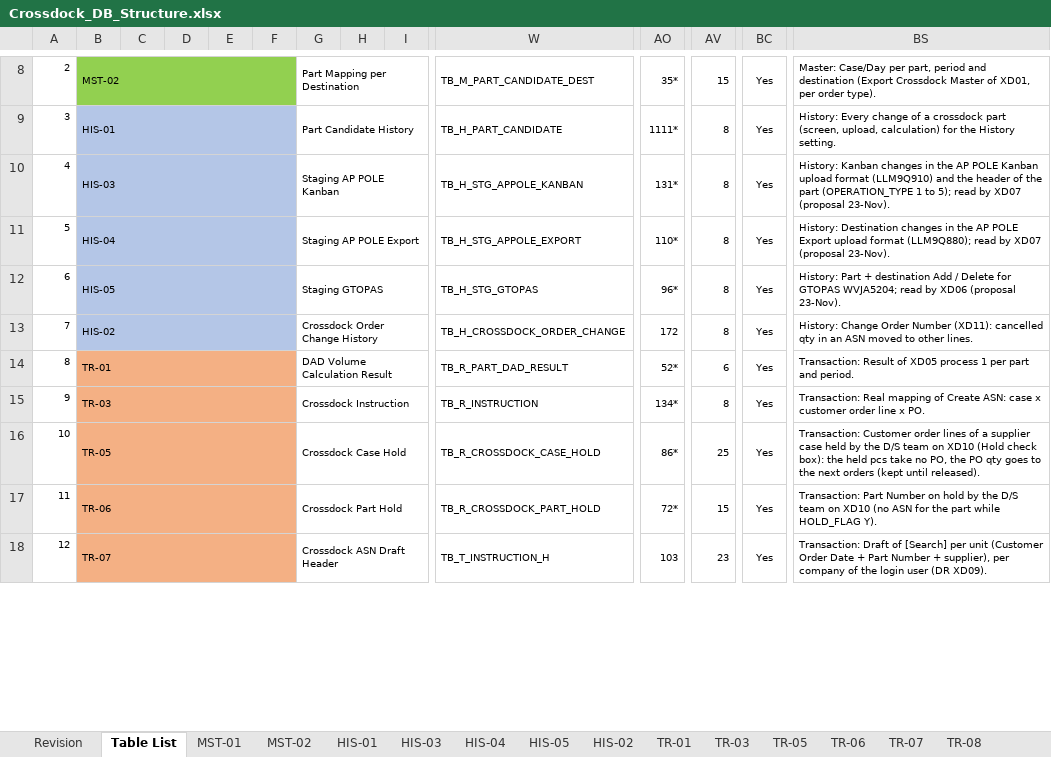
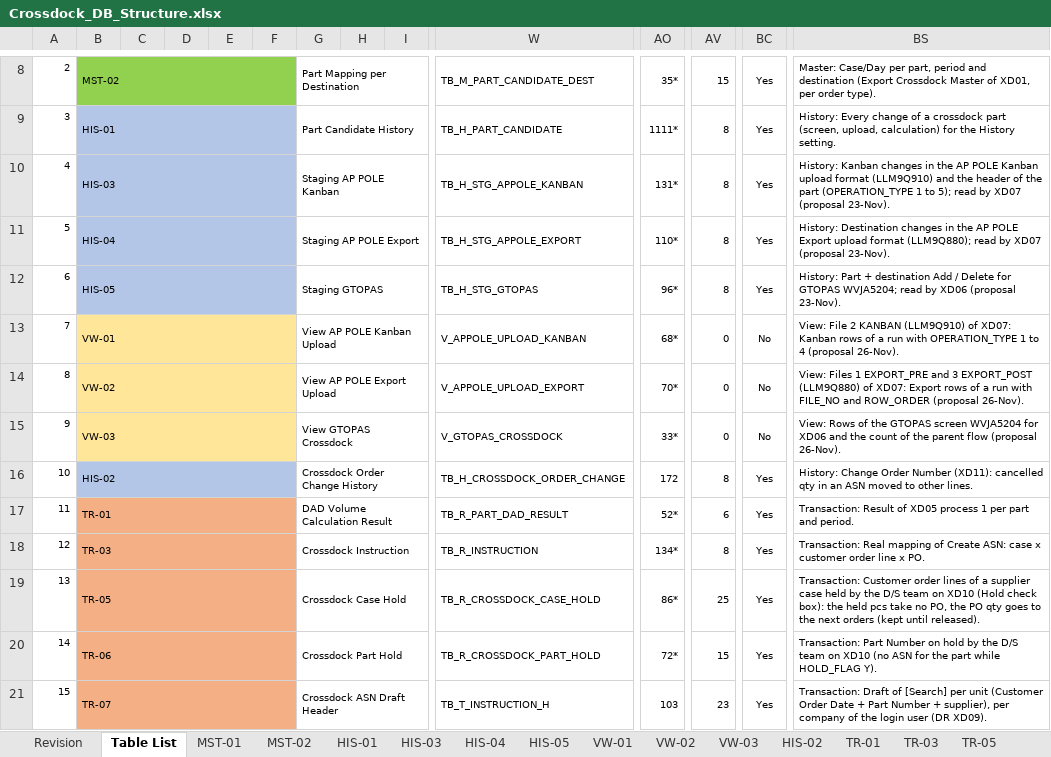
Before and after one commit to ivanrayhannn/crossdockpoc, an Excel workbook: deliverables/function_list_v2/erd/Crossdock_DB_Structure.xlsx, sheet Table List, drawn as a sheet; only a part is shown, gaps mark what is left out; values as stored, in another font and other column widths than the file's, no borders; addresses are those after the commit; rows hold the shown columns only; the diff names each change by its address in the sheet, - before the commit and + after, or states it on an @@ line.

```diff
--- a/deliverables/function_list_v2/erd/Crossdock_DB_Structure.xlsx (sheet Table List)
+++ b/deliverables/function_list_v2/erd/Crossdock_DB_Structure.xlsx (sheet Table List)
+sheet tab: VW-01
+sheet tab: VW-02
+sheet tab: VW-03
+row 13: 7 | VW-01 |  |  |  |  | View AP POLE Kanban Upload |  |  | V_APPOLE_UPLOAD_KANBAN | 68* | 0 | No | View: File 2 KANBAN (LLM9Q910) of XD07: Kanban rows of a run with OPERATION_TYPE 1 to 4 (proposal 26-Nov).
+row 14: 8 | VW-02 |  |  |  |  | View AP POLE Export Upload |  |  | V_APPOLE_UPLOAD_EXPORT | 70* | 0 | No | View: Files 1 EXPORT_PRE and 3 EXPORT_POST (LLM9Q880) of XD07: Export rows of a run with FILE_NO and ROW_ORDER (proposal 26-Nov).
+row 15: 9 | VW-03 |  |  |  |  | View GTOPAS Crossdock |  |  | V_GTOPAS_CROSSDOCK | 33* | 0 | No | View: Rows of the GTOPAS screen WVJA5204 for XD06 and the count of the parent flow (proposal 26-Nov).
@@ column A renumbered between rows 16 and 31 @@
```
Also changed, not shown: sheet Revision, sheet EXT-06, sheet TR-06, sheet TR-01, sheet TR-07, sheet REP-01, 11 more sheets, deliverables/function_list_v2/erd/proposal_staging_sync/Proposal_Tables_Staging_Per_Target.xlsx, deliverables/function_list_v2/erd/proposal_staging_sync/simulation/Staging_Per_Target_Full_Flow_Simulation.xlsx, 37 other files.
